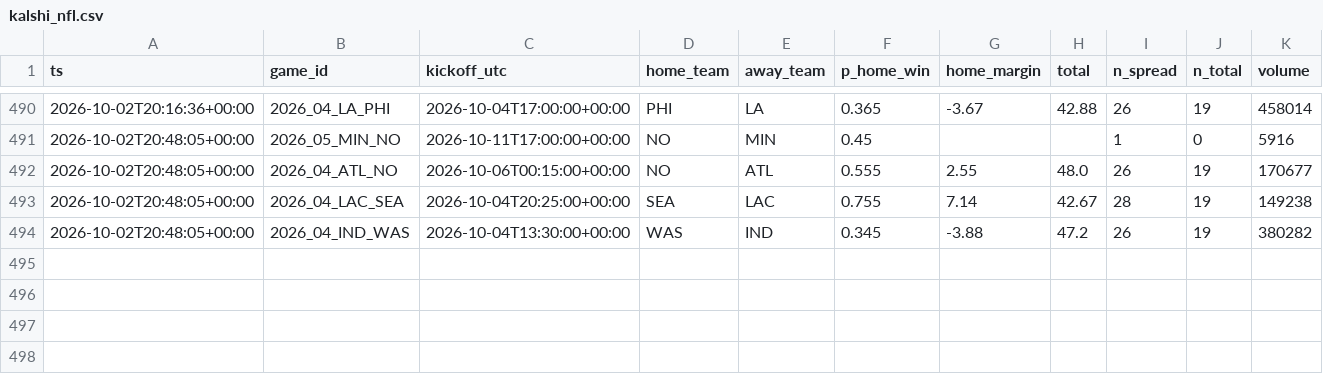
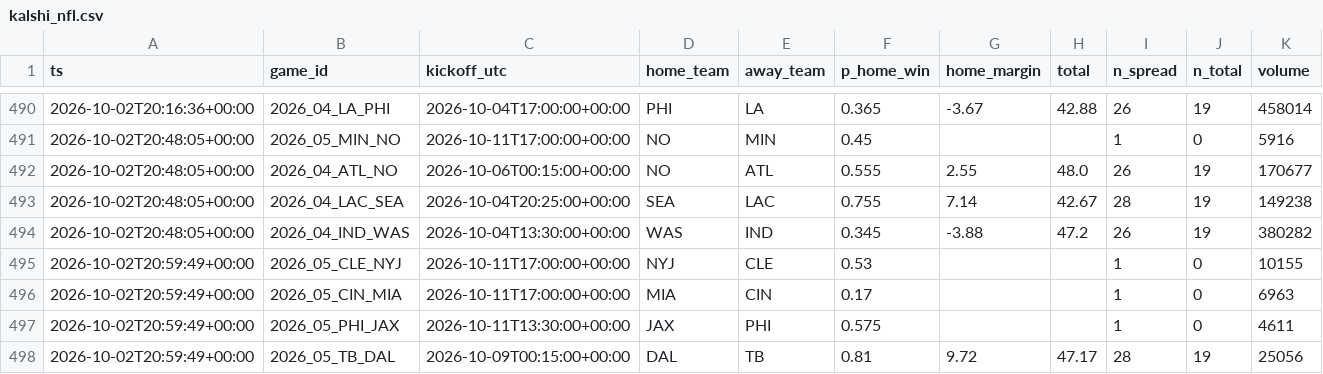
Before and after one commit to jferaz23/nfl-line-model, a CSV file: artifacts/kalshi/kalshi_nfl.csv, drawn as a sheet; only a part is shown, gaps mark what is left out.

```diff
--- a/artifacts/kalshi/kalshi_nfl.csv
+++ b/artifacts/kalshi/kalshi_nfl.csv
@@ -494 +494,5 @@ ts,game_id,kickoff_utc,home_team,away_team,p_home_win,home_margin,total,n_spread
 2026-10-02T20:48:05+00:00,2026_04_IND_WAS,2026-10-04T13:30:00+00:00,WAS,IND,0.345,-3.88,47.2,26,19,380282
+2026-10-02T20:59:49+00:00,2026_05_CLE_NYJ,2026-10-11T17:00:00+00:00,NYJ,CLE,0.53,,,1,0,10155
+2026-10-02T20:59:49+00:00,2026_05_CIN_MIA,2026-10-11T17:00:00+00:00,MIA,CIN,0.17,,,1,0,6963
+2026-10-02T20:59:49+00:00,2026_05_PHI_JAX,2026-10-11T13:30:00+00:00,JAX,PHI,0.575,,,1,0,4611
+2026-10-02T20:59:49+00:00,2026_05_TB_DAL,2026-10-09T00:15:00+00:00,DAL,TB,0.81,9.72,47.17,28,19,25056
```
Also changed, not shown: artifacts/lines/espn_lines.csv, artifacts/tracker/picks_log.csv.
